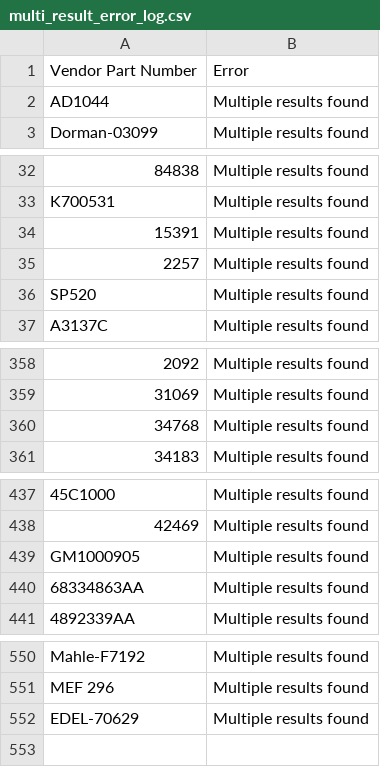
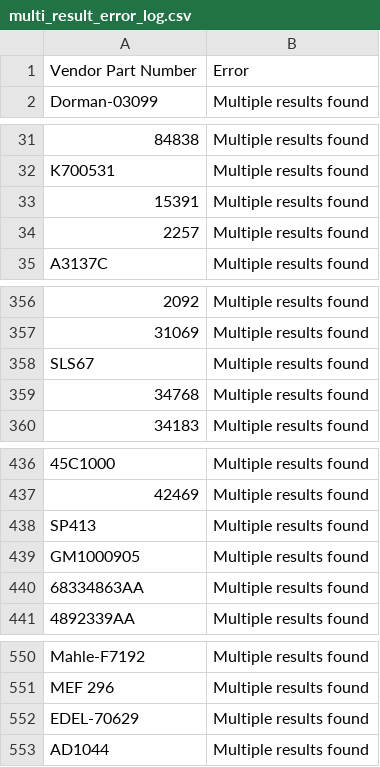
Before and after one commit to BrandonTrapp88/rockauto, a CSV file: multi_result_error_log.csv, drawn as a sheet; only a part is shown, gaps mark what is left out; removed rows and columns are numbered as before the commit, all else as after; the diff names each change by its address in the sheet, - before the commit and + after, or states it on an @@ line.

```diff
--- a/multi_result_error_log.csv
+++ b/multi_result_error_log.csv
-row 36: SP520 | Multiple results found
+row 358: SLS67 | Multiple results found
+row 438: SP413 | Multiple results found
@@ row 2 moved to row 553: AD1044 @@
```
Also changed, not shown: cleaned_part_numbers_with_prices.csv, not_found_error_log.csv.
